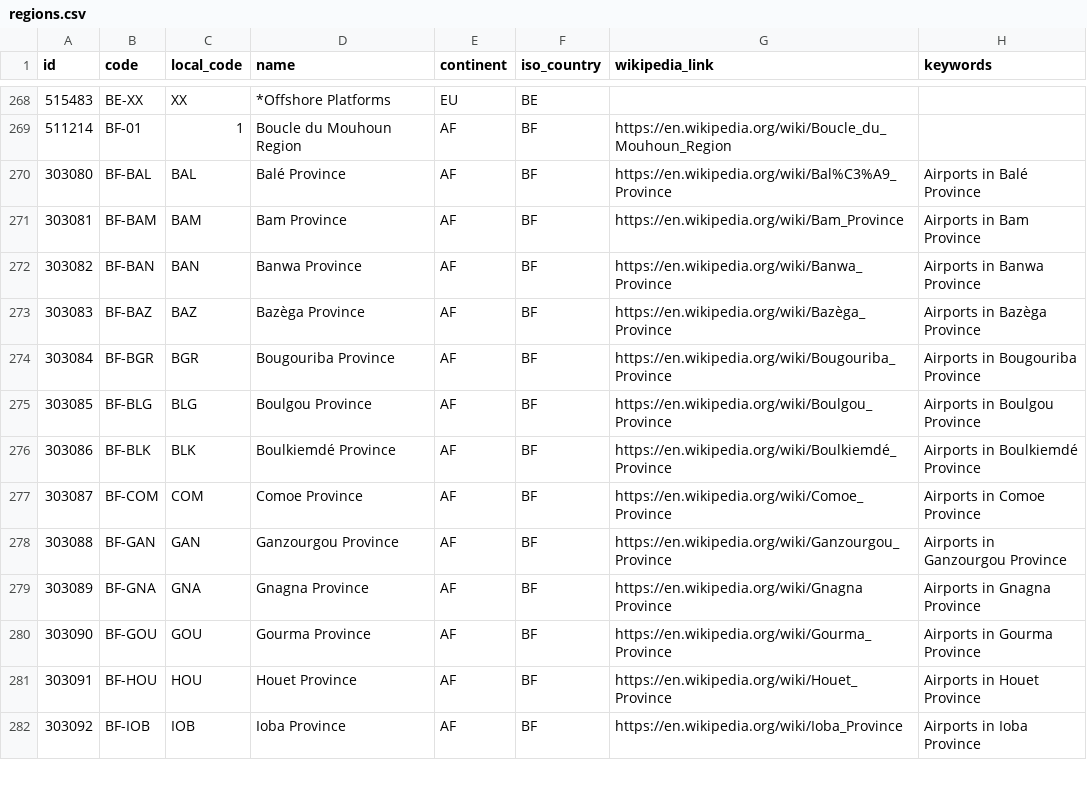
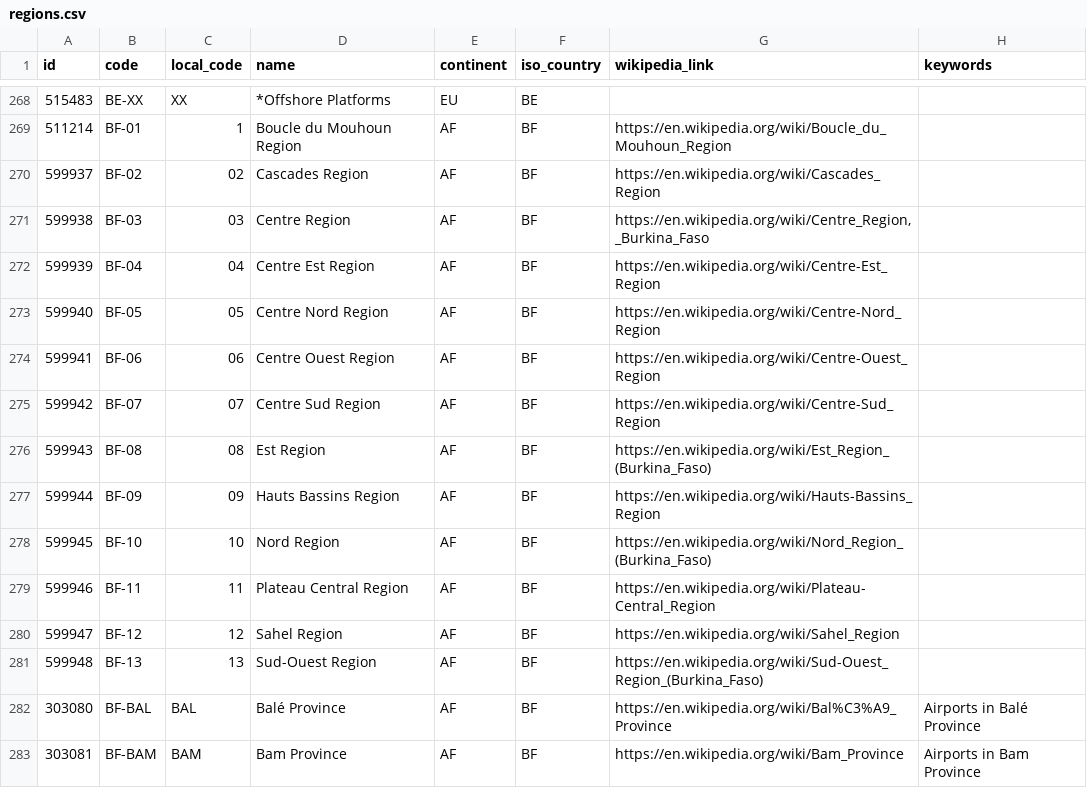
Before and after one commit to davidmegginson/ourairports-data, a CSV file: regions.csv, drawn as a sheet; only a part is shown, gaps mark what is left out; the shorter side is filled out with more unchanged rows.

Commit message:
data update

```diff
--- a/regions.csv
+++ b/regions.csv
@@ -269,2 +269,14 @@
 511214,"BF-01",1,"Boucle du Mouhoun Region","AF","BF","https://en.wikipedia.org/wiki/Boucle_du_Mouhoun_Region",
+599937,"BF-02",02,"Cascades Region","AF","BF","https://en.wikipedia.org/wiki/Cascades_Region",
+599938,"BF-03",03,"Centre Region","AF","BF","https://en.wikipedia.org/wiki/Centre_Region,_Burkina_Faso",
+599939,"BF-04",04,"Centre Est Region","AF","BF","https://en.wikipedia.org/wiki/Centre-Est_Region",
+599940,"BF-05",05,"Centre Nord Region","AF","BF","https://en.wikipedia.org/wiki/Centre-Nord_Region",
+599941,"BF-06",06,"Centre Ouest Region","AF","BF","https://en.wikipedia.org/wiki/Centre-Ouest_Region",
+599942,"BF-07",07,"Centre Sud Region","AF","BF","https://en.wikipedia.org/wiki/Centre-Sud_Region",
+599943,"BF-08",08,"Est Region","AF","BF","https://en.wikipedia.org/wiki/Est_Region_(Burkina_Faso)",
+599944,"BF-09",09,"Hauts Bassins Region","AF","BF","https://en.wikipedia.org/wiki/Hauts-Bassins_Region",
+599945,"BF-10",10,"Nord Region","AF","BF","https://en.wikipedia.org/wiki/Nord_Region_(Burkina_Faso)",
+599946,"BF-11",11,"Plateau Central Region","AF","BF","https://en.wikipedia.org/wiki/Plateau-Central_Region",
+599947,"BF-12",12,"Sahel Region","AF","BF","https://en.wikipedia.org/wiki/Sahel_Region",
+599948,"BF-13",13,"Sud-Ouest Region","AF","BF","https://en.wikipedia.org/wiki/Sud-Ouest_Region_(Burkina_Faso)",
 303080,"BF-BAL","BAL","Balé Province","AF","BF","https://en.wikipedia.org/wiki/Bal%C3%A9_Province","Airports in Balé Province"
```
Also changed, not shown: 1 other file.
